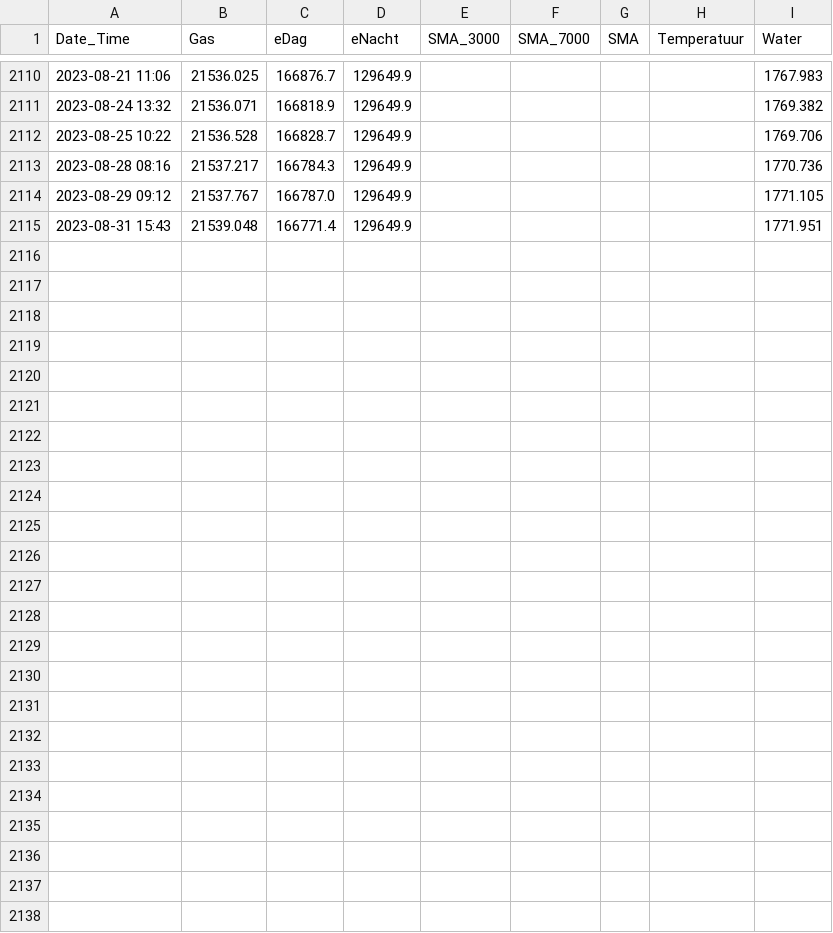
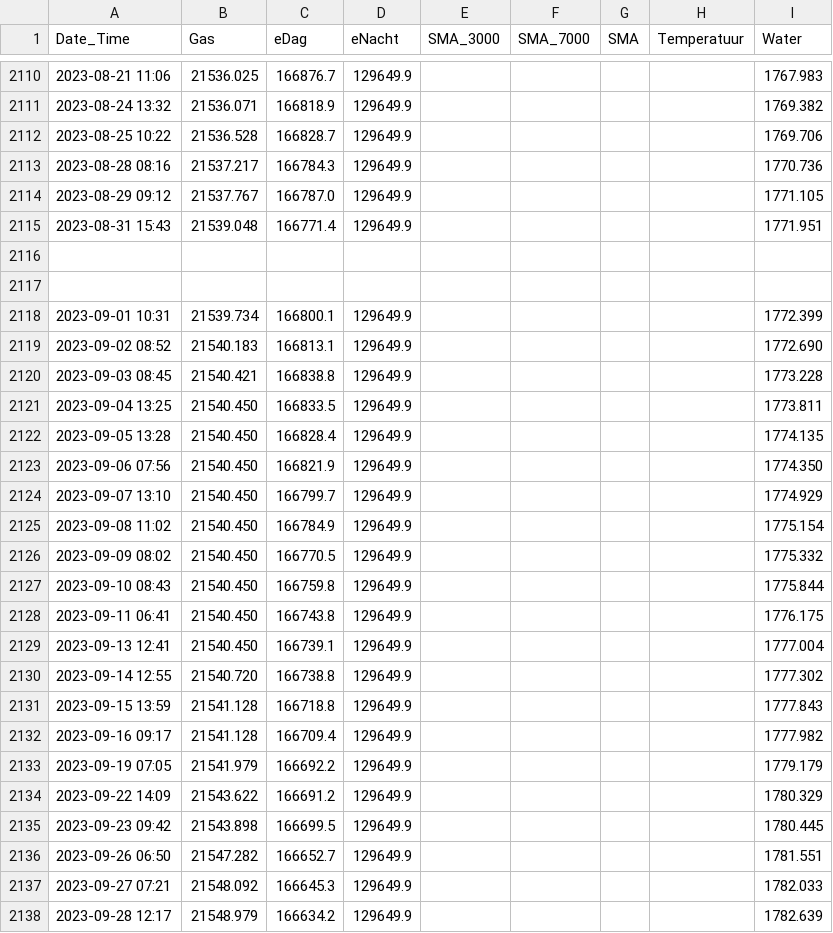
Before and after one commit to rhuygen/Meterstanden, a CSV file: Data/Meterstanden.csv, drawn as a sheet; only a part is shown, gaps mark what is left out; the diff names each change by its address in the sheet, - before the commit and + after, or states it on an @@ line.

```diff
--- a/Data/Meterstanden.csv
+++ b/Data/Meterstanden.csv
+row 2116: (empty)
+row 2117: (empty)
+row 2118: 2023-09-01 10:31 | 21539.734 | 166800.1 | 129649.9 |  |  |  |  | 1772.399
+row 2119: 2023-09-02 08:52 | 21540.183 | 166813.1 | 129649.9 |  |  |  |  | 1772.690
+row 2120: 2023-09-03 08:45 | 21540.421 | 166838.8 | 129649.9 |  |  |  |  | 1773.228
+row 2121: 2023-09-04 13:25 | 21540.450 | 166833.5 | 129649.9 |  |  |  |  | 1773.811
+row 2122: 2023-09-05 13:28 | 21540.450 | 166828.4 | 129649.9 |  |  |  |  | 1774.135
+row 2123: 2023-09-06 07:56 | 21540.450 | 166821.9 | 129649.9 |  |  |  |  | 1774.350
+row 2124: 2023-09-07 13:10 | 21540.450 | 166799.7 | 129649.9 |  |  |  |  | 1774.929
+row 2125: 2023-09-08 11:02 | 21540.450 | 166784.9 | 129649.9 |  |  |  |  | 1775.154
+row 2126: 2023-09-09 08:02 | 21540.450 | 166770.5 | 129649.9 |  |  |  |  | 1775.332
+row 2127: 2023-09-10 08:43 | 21540.450 | 166759.8 | 129649.9 |  |  |  |  | 1775.844
+row 2128: 2023-09-11 06:41 | 21540.450 | 166743.8 | 129649.9 |  |  |  |  | 1776.175
+row 2129: 2023-09-13 12:41 | 21540.450 | 166739.1 | 129649.9 |  |  |  |  | 1777.004
+row 2130: 2023-09-14 12:55 | 21540.720 | 166738.8 | 129649.9 |  |  |  |  | 1777.302
+row 2131: 2023-09-15 13:59 | 21541.128 | 166718.8 | 129649.9 |  |  |  |  | 1777.843
+row 2132: 2023-09-16 09:17 | 21541.128 | 166709.4 | 129649.9 |  |  |  |  | 1777.982
+row 2133: 2023-09-19 07:05 | 21541.979 | 166692.2 | 129649.9 |  |  |  |  | 1779.179
+row 2134: 2023-09-22 14:09 | 21543.622 | 166691.2 | 129649.9 |  |  |  |  | 1780.329
+row 2135: 2023-09-23 09:42 | 21543.898 | 166699.5 | 129649.9 |  |  |  |  | 1780.445
+row 2136: 2023-09-26 06:50 | 21547.282 | 166652.7 | 129649.9 |  |  |  |  | 1781.551
+row 2137: 2023-09-27 07:21 | 21548.092 | 166645.3 | 129649.9 |  |  |  |  | 1782.033
+row 2138: 2023-09-28 12:17 | 21548.979 | 166634.2 | 129649.9 |  |  |  |  | 1782.639
```
Also changed, not shown: 1 other file.
